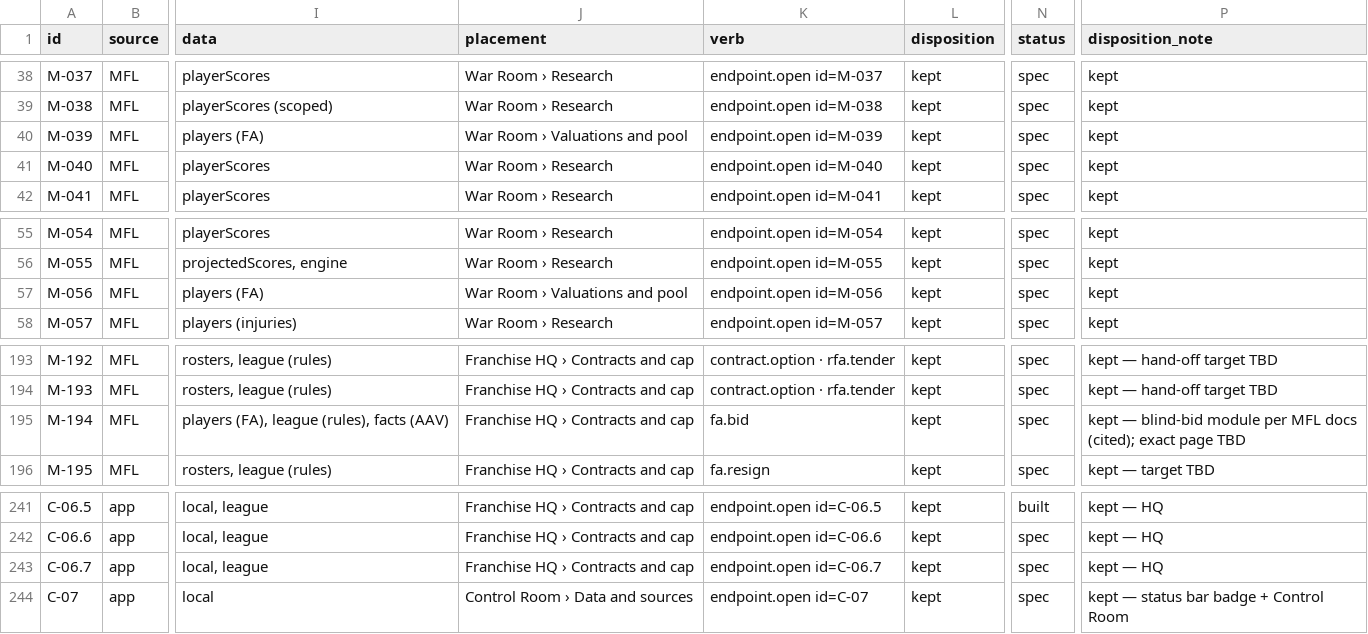
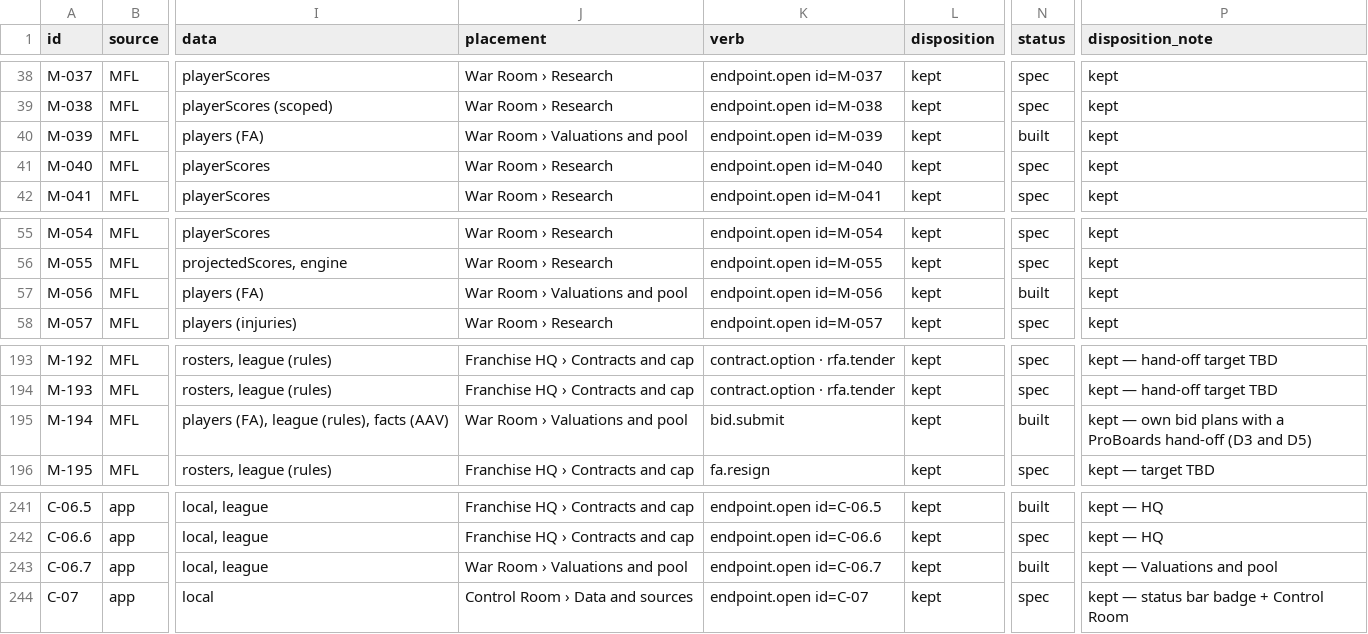
Before and after one commit to secureprospective/TheWarRoom, a CSV file: docs/ui/endpoint-registry.csv, drawn as a sheet; only a part is shown, gaps mark what is left out; the diff names each change by its address in the sheet, - before the commit and + after, or states it on an @@ line.

```diff
--- a/docs/ui/endpoint-registry.csv
+++ b/docs/ui/endpoint-registry.csv
-N40 (status): spec
+N40 (status): built
-N57 (status): spec
+N57 (status): built
-J195 (placement): Franchise HQ › Contracts and cap
+J195 (placement): War Room › Valuations and pool
-K195 (verb): fa.bid
+K195 (verb): bid.submit
-N195 (status): spec
+N195 (status): built
-P195 (disposition_note): kept — blind-bid module per MFL docs (cited); exact page TBD
+P195 (disposition_note): kept — own bid plans with a ProBoards hand-off (D3 and D5)
-J243 (placement): Franchise HQ › Contracts and cap
+J243 (placement): War Room › Valuations and pool
-N243 (status): spec
+N243 (status): built
-P243 (disposition_note): kept — HQ
+P243 (disposition_note): kept — Valuations and pool
```
Also changed, not shown: 51 other files.
